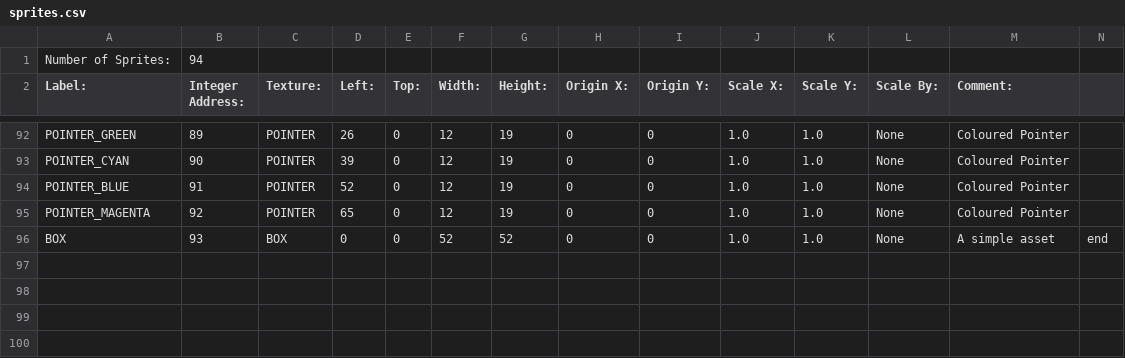
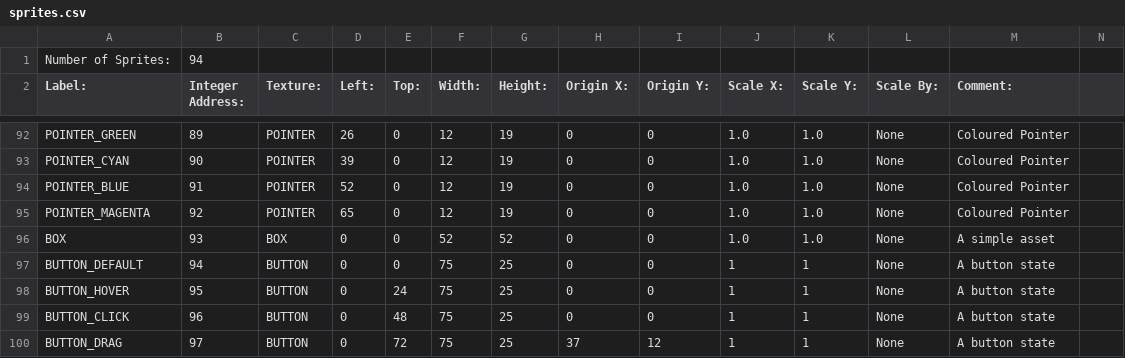
Before and after one commit to BostonBrooks/Spaghetti_Graveyard_Zero, a CSV file: games/game0/maps/map0/sprites.csv, drawn as a sheet; only a part is shown, gaps mark what is left out.

Commit message:
Adding Button.png to bbGraphics

```diff
--- a/games/game0/maps/map0/sprites.csv
+++ b/games/game0/maps/map0/sprites.csv
@@ -95,2 +95,6 @@ POINTER_BLUE,91,POINTER,52,0,12,19,0,0,1.0,1.0,None, Coloured Pointer,
 POINTER_MAGENTA,92,POINTER,65,0,12,19,0,0,1.0,1.0,None, Coloured Pointer,
-BOX,93,BOX,0,0,52,52,0,0,1.0,1.0,None, A simple asset,end
+BOX,93,BOX,0,0,52,52,0,0,1.0,1.0,None, A simple asset,
+BUTTON_DEFAULT,94,BUTTON,0,0,75,25,0,0,1,1,None, A button state,
+BUTTON_HOVER,95,BUTTON,0,24,75,25,0,0,1,1,None, A button state,
+BUTTON_CLICK,96,BUTTON,0,48,75,25,0,0,1,1,None, A button state,
+BUTTON_DRAG,97,BUTTON,0,72,75,25,37,12,1,1,None, A button state,
```
Also changed, not shown: games/game0/maps/map0/textures.csv.
